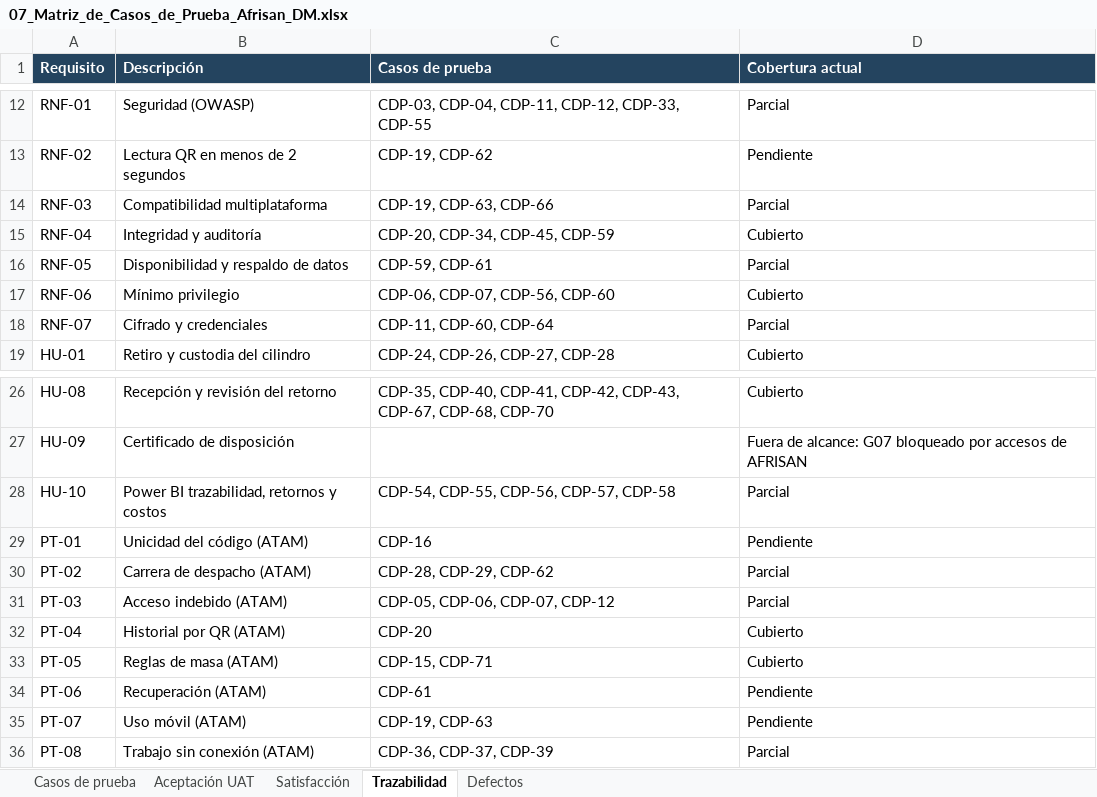
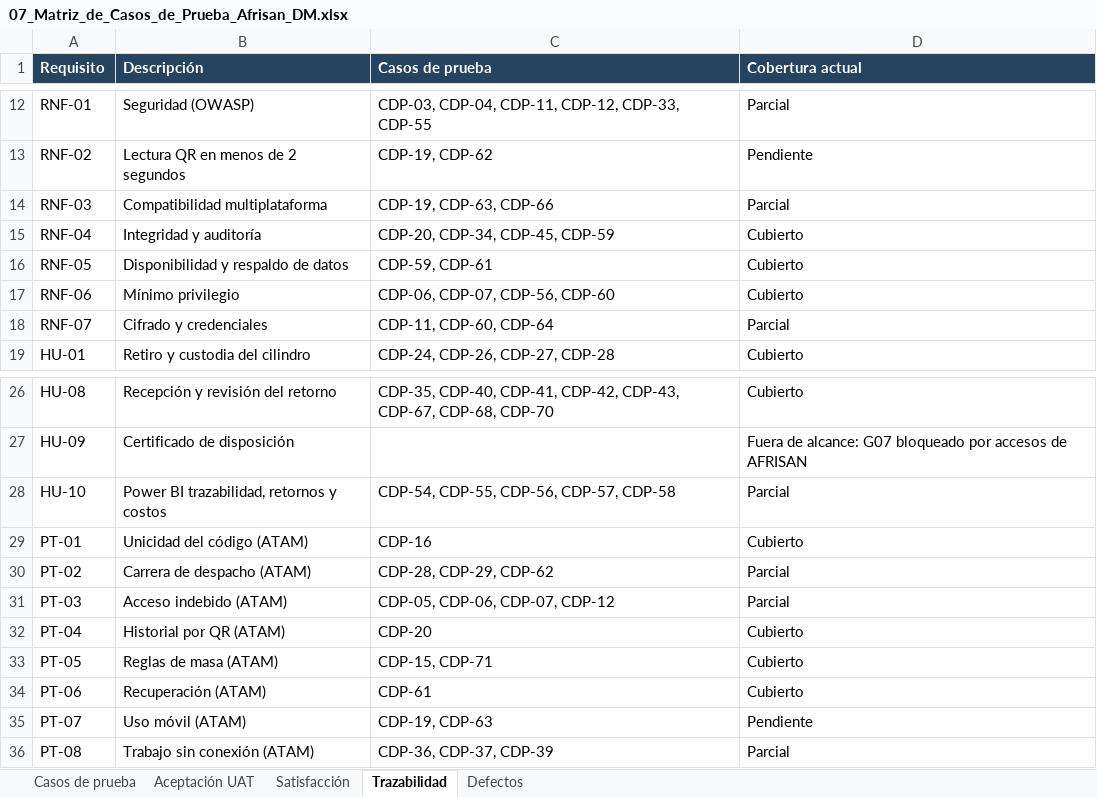
Before and after one commit to dantemoya/AFRISAN-APT, an Excel workbook: Fase 2/Evidencias Proyecto/Evidencias de documentación/07_Matriz_de_Casos_de_Prueba_Afrisan_DM.xlsx, sheet Trazabilidad, drawn as a sheet; only a part is shown, gaps mark what is left out; values as stored, in another font and other column widths than the file's, no borders; the diff names each change by its address in the sheet, - before the commit and + after, or states it on an @@ line.

```diff
--- a/Fase 2/Evidencias Proyecto/Evidencias de documentación/07_Matriz_de_Casos_de_Prueba_Afrisan_DM.xlsx (sheet Trazabilidad)
+++ b/Fase 2/Evidencias Proyecto/Evidencias de documentación/07_Matriz_de_Casos_de_Prueba_Afrisan_DM.xlsx (sheet Trazabilidad)
-D16 (Cobertura actual): Parcial
+D16 (Cobertura actual): Cubierto
-D29 (Cobertura actual): Pendiente
+D29 (Cobertura actual): Cubierto
-D34 (Cobertura actual): Pendiente
+D34 (Cobertura actual): Cubierto
```
Also changed, not shown: sheet Casos de prueba, sheet Defectos, 16 other files.
